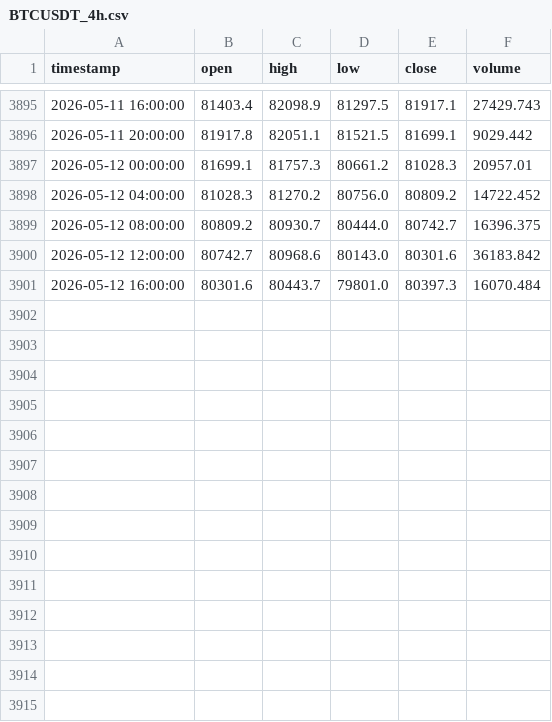
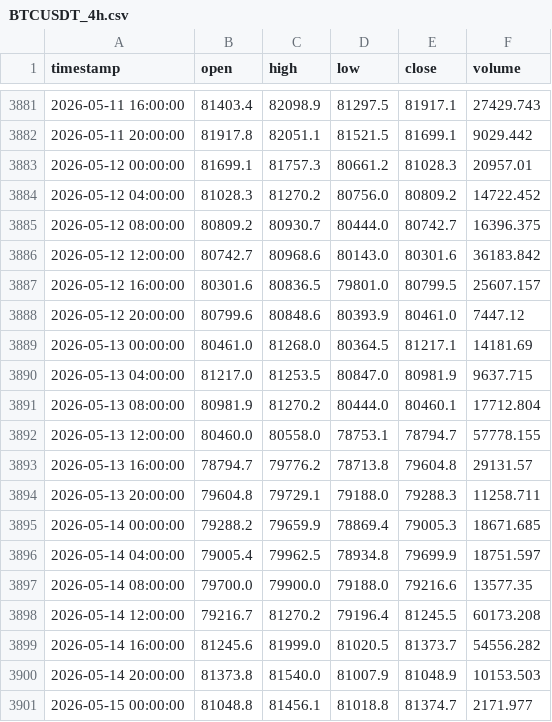
Before and after one commit to Chiquitolina/trading-assistant, a CSV file: data/chart_cache/BTCUSDT_4h.csv, drawn as a sheet; only a part is shown, gaps mark what is left out; the diff covers the shown part only.

```diff
--- a/data/chart_cache/BTCUSDT_4h.csv
+++ b/data/chart_cache/BTCUSDT_4h.csv
@@ -3900,2 +3886,16 @@ timestamp,open,high,low,close,volume
 2026-05-12 12:00:00,80742.7,80968.6,80143.0,80301.6,36183.842
-2026-05-12 16:00:00,80301.6,80443.7,79801.0,80397.3,16070.484
+2026-05-12 16:00:00,80301.6,80836.5,79801.0,80799.5,25607.157
+2026-05-12 20:00:00,80799.6,80848.6,80393.9,80461.0,7447.12
+2026-05-13 00:00:00,80461.0,81268.0,80364.5,81217.1,14181.69
+2026-05-13 04:00:00,81217.0,81253.5,80847.0,80981.9,9637.715
+2026-05-13 08:00:00,80981.9,81270.2,80444.0,80460.1,17712.804
+2026-05-13 12:00:00,80460.0,80558.0,78753.1,78794.7,57778.155
+2026-05-13 16:00:00,78794.7,79776.2,78713.8,79604.8,29131.57
+2026-05-13 20:00:00,79604.8,79729.1,79188.0,79288.3,11258.711
+2026-05-14 00:00:00,79288.2,79659.9,78869.4,79005.3,18671.685
+2026-05-14 04:00:00,79005.4,79962.5,78934.8,79699.9,18751.597
+2026-05-14 08:00:00,79700.0,79900.0,79188.0,79216.6,13577.35
+2026-05-14 12:00:00,79216.7,81270.2,79196.4,81245.5,60173.208
+2026-05-14 16:00:00,81245.6,81999.0,81020.5,81373.7,54556.282
+2026-05-14 20:00:00,81373.8,81540.0,81007.9,81048.9,10153.503
+2026-05-15 00:00:00,81048.8,81456.1,81018.8,81374.7,2171.977
```
Also changed, not shown: 14 removed rows elsewhere in this file, data/chart_cache/BTCUSDT_1d.csv, data/chart_cache/BTCUSDT_1h.csv, 16 other files.
